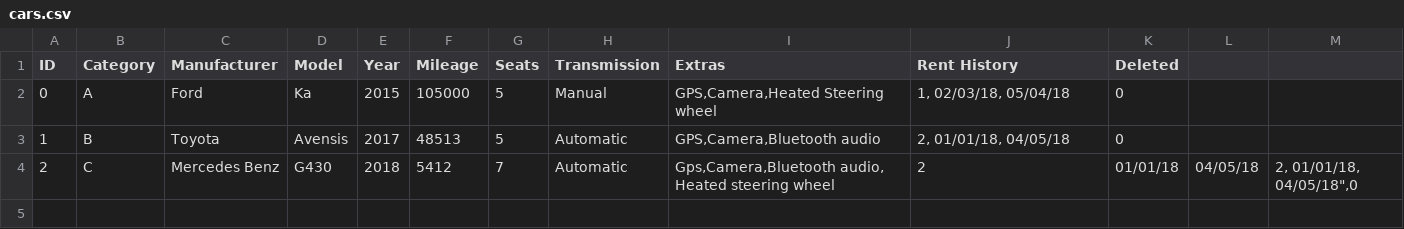
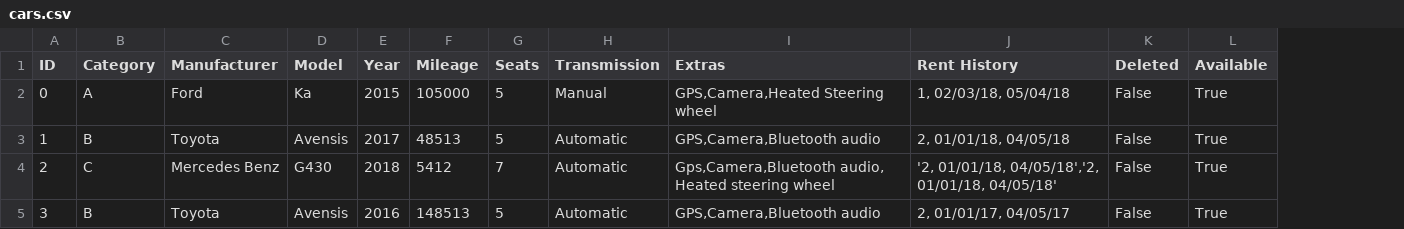
Before and after one commit to Verklegt1H48/verklegt1, a CSV file: data/cars.csv, drawn as a sheet; removed rows and columns are numbered as before the commit, all else as after; the diff names each change by its address in the sheet, - before the commit and + after, or states it on an @@ line.

Commit message:
changed cars.csv and added fields

```diff
--- a/data/cars.csv
+++ b/data/cars.csv
-column L, row 4: 04/05/18
-column M, row 4: 2, 01/01/18, 04/05/18",0
+column L (Available), rows 2-4: all True
-K2:K3 (Deleted): 0
+K2:K3 (Deleted): False
-J4 (Rent History): 2
+J4 (Rent History): '2, 01/01/18, 04/05/18','2, 01/01/18, 04/05/18'
-K4 (Deleted): 01/01/18
+K4 (Deleted): False
+row 5: 3 | B | Toyota | Avensis | 2016 | 148513 | 5 | Automatic | GPS,Camera,Bluetooth audio | 2, 01/01/17, 04/05/17 | False | True
```
